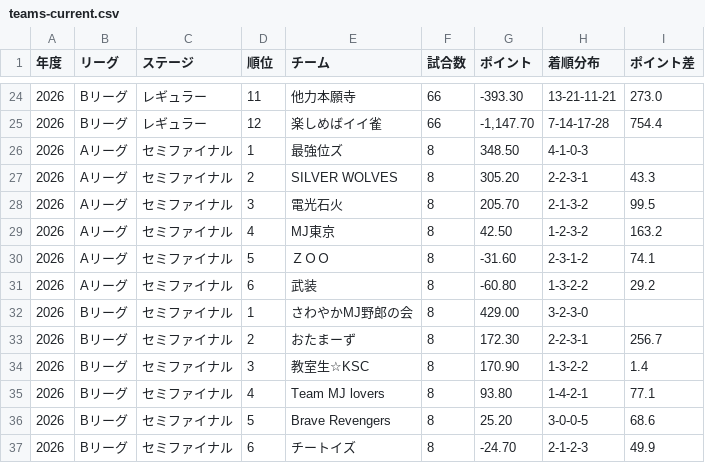
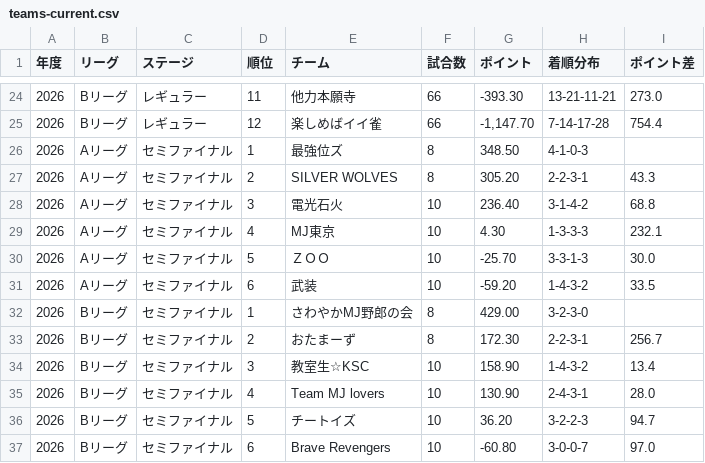
Before and after one commit to BlueK18/HundredLeagueDatabase, a CSV file: data/teams-current.csv, drawn as a sheet; only a part is shown, gaps mark what is left out.

```diff
--- a/data/teams-current.csv
+++ b/data/teams-current.csv
@@ -27,11 +27,11 @@
 2026,Aリーグ,セミファイナル,2,SILVER WOLVES,8,305.20,2-2-3-1,43.3
-2026,Aリーグ,セミファイナル,3,電光石火,8,205.70,2-1-3-2,99.5
-2026,Aリーグ,セミファイナル,4,MJ東京,8,42.50,1-2-3-2,163.2
-2026,Aリーグ,セミファイナル,5,ＺＯＯ,8,-31.60,2-3-1-2,74.1
-2026,Aリーグ,セミファイナル,6,武装,8,-60.80,1-3-2-2,29.2
+2026,Aリーグ,セミファイナル,3,電光石火,10,236.40,3-1-4-2,68.8
+2026,Aリーグ,セミファイナル,4,MJ東京,10,4.30,1-3-3-3,232.1
+2026,Aリーグ,セミファイナル,5,ＺＯＯ,10,-25.70,3-3-1-3,30.0
+2026,Aリーグ,セミファイナル,6,武装,10,-59.20,1-4-3-2,33.5
 2026,Bリーグ,セミファイナル,1,さわやかMJ野郎の会,8,429.00,3-2-3-0,
 2026,Bリーグ,セミファイナル,2,おたまーず,8,172.30,2-2-3-1,256.7
-2026,Bリーグ,セミファイナル,3,教室生☆KSC,8,170.90,1-3-2-2,1.4
-2026,Bリーグ,セミファイナル,4,Team MJ lovers,8,93.80,1-4-2-1,77.1
-2026,Bリーグ,セミファイナル,5,Brave Revengers,8,25.20,3-0-0-5,68.6
-2026,Bリーグ,セミファイナル,6,チートイズ,8,-24.70,2-1-2-3,49.9
+2026,Bリーグ,セミファイナル,3,教室生☆KSC,10,158.90,1-4-3-2,13.4
+2026,Bリーグ,セミファイナル,4,Team MJ lovers,10,130.90,2-4-3-1,28.0
+2026,Bリーグ,セミファイナル,5,チートイズ,10,36.20,3-2-2-3,94.7
+2026,Bリーグ,セミファイナル,6,Brave Revengers,10,-60.80,3-0-0-7,97.0
```
Also changed, not shown: data/matches-current.csv, data/players-current.csv.
